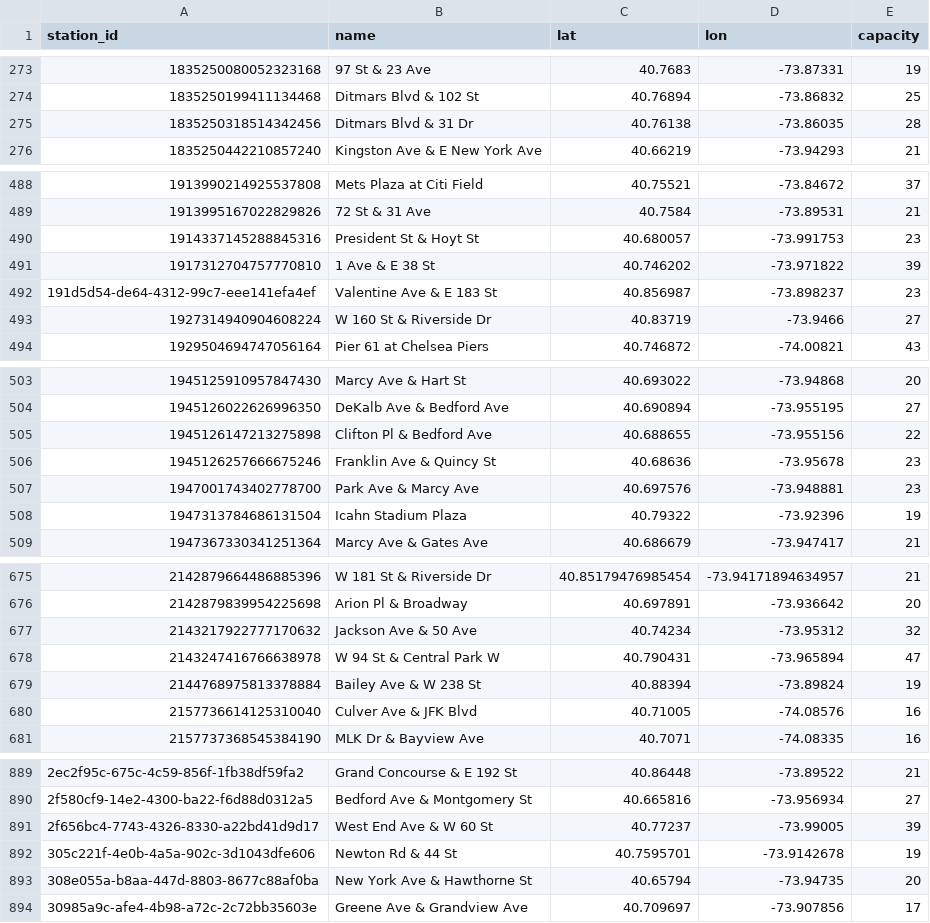
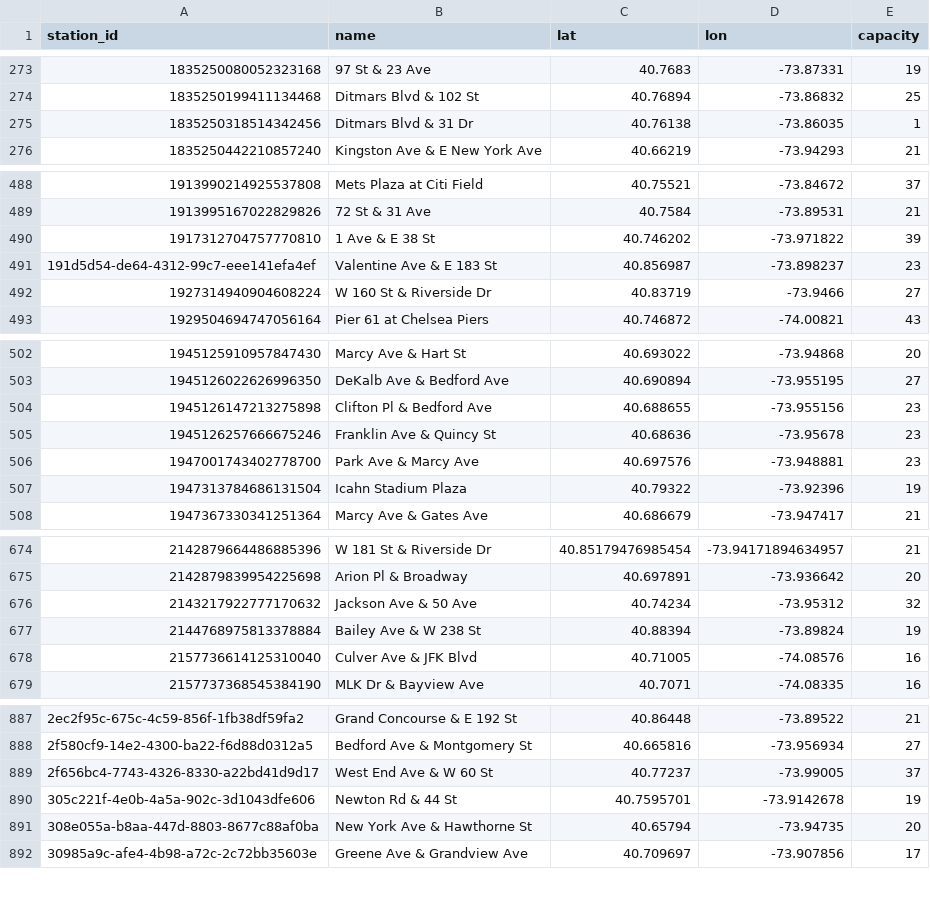
Before and after one commit to crowdsource-sh/crowdsource-datasets, a CSV file: bikeshare/citibike/stations.csv, drawn as a sheet; only a part is shown, gaps mark what is left out; the diff covers the shown part only.

Commit message:
chore: refresh datasets (2026-07-09)

```diff
--- a/bikeshare/citibike/stations.csv
+++ b/bikeshare/citibike/stations.csv
@@ -274,3 +274,3 @@ station_id,name,lat,lon,capacity
 1835250199411134468,Ditmars Blvd & 102 St,40.76894,-73.86832,25
-1835250318514342456,Ditmars Blvd & 31 Dr,40.76138,-73.86035,28
+1835250318514342456,Ditmars Blvd & 31 Dr,40.76138,-73.86035,1
 1835250442210857240,Kingston Ave & E New York Ave,40.66219,-73.94293,21
@@ -489,3 +489,2 @@ station_id,name,lat,lon,capacity
 1913995167022829826,72 St & 31 Ave,40.7584,-73.89531,21
-1914337145288845316,President St & Hoyt St,40.680057,-73.991753,23
 1917312704757770810,1 Ave & E 38 St,40.746202,-73.971822,39
@@ -504,3 +503,3 @@ station_id,name,lat,lon,capacity
 1945126022626996350,DeKalb Ave & Bedford Ave,40.690894,-73.955195,27
-1945126147213275898,Clifton Pl & Bedford Ave,40.688655,-73.955156,22
+1945126147213275898,Clifton Pl & Bedford Ave,40.688655,-73.955156,23
 1945126257666675246,Franklin Ave & Quincy St,40.68636,-73.95678,23
@@ -677,3 +676,2 @@ station_id,name,lat,lon,capacity
 2143217922777170632,Jackson Ave & 50 Ave,40.74234,-73.95312,32
-2143247416766638978,W 94 St & Central Park W,40.790431,-73.965894,47
 2144768975813378884,Bailey Ave & W 238 St,40.88394,-73.89824,19
@@ -890,3 +888,3 @@ station_id,name,lat,lon,capacity
 2f580cf9-14e2-4300-ba22-f6d88d0312a5,Bedford Ave & Montgomery St,40.665816,-73.956934,27
-2f656bc4-7743-4326-8330-a22bd41d9d17,West End Ave & W 60 St,40.77237,-73.99005,39
+2f656bc4-7743-4326-8330-a22bd41d9d17,West End Ave & W 60 St,40.77237,-73.99005,37
 305c221f-4e0b-4a5a-902c-3d1043dfe606,Newton Rd & 44 St,40.7595701,-73.9142678,19
```
Also changed, not shown: 2 edited cells elsewhere in this file, 1 other file.
